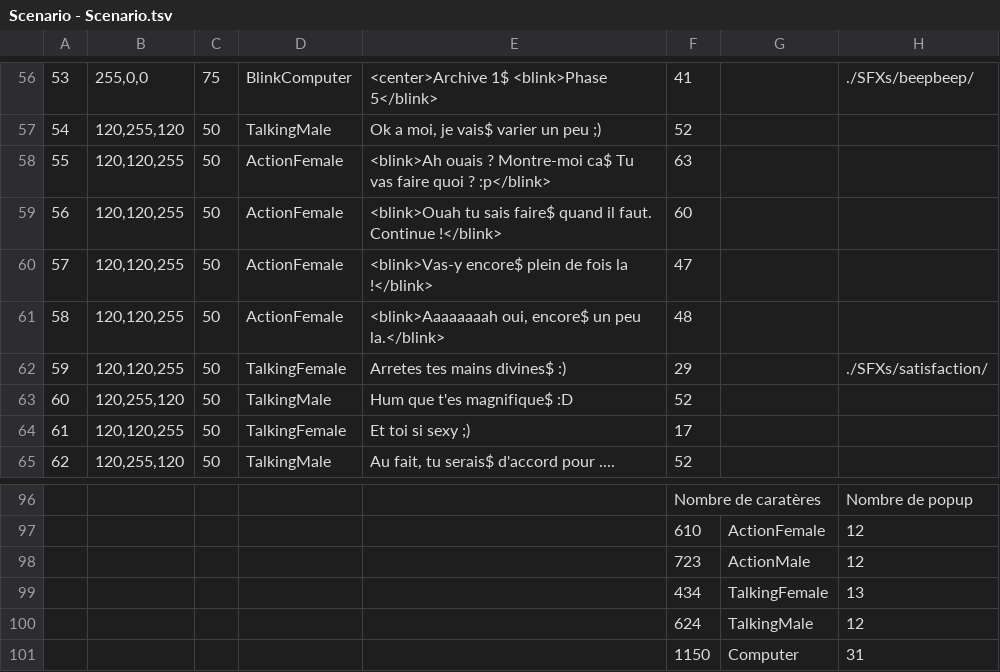
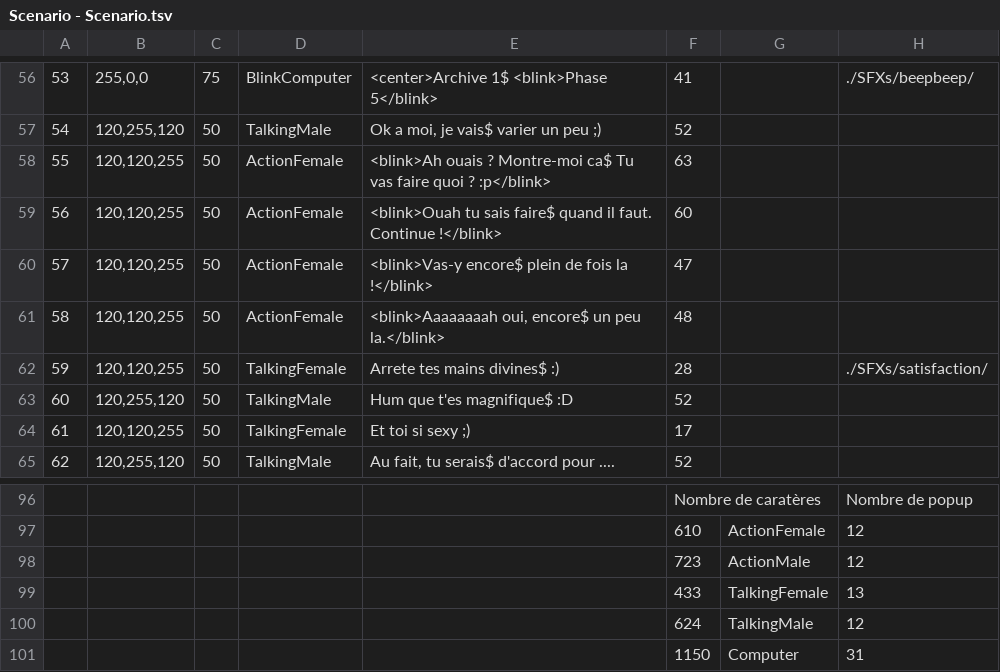
Before and after one commit to Alineaire/2624, a TSV file: Scenario - Scenario.tsv, drawn as a sheet; only a part is shown, gaps mark what is left out; the diff names each change by its address in the sheet, - before the commit and + after, or states it on an @@ line.

```diff
--- a/Scenario - Scenario.tsv
+++ b/Scenario - Scenario.tsv
-E62: Arretes tes mains divines$ :)
+E62: Arrete tes mains divines$ :)
-F62: 29
+F62: 28
-F99: 434
+F99: 433
```
Also changed, not shown: Scenario - Loc.tsv.
